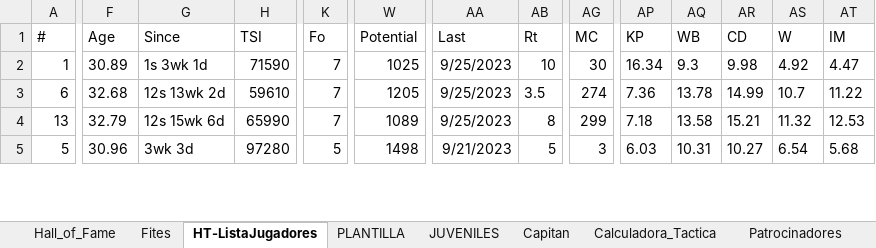
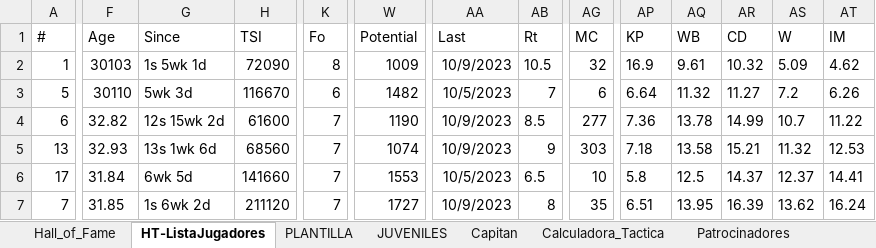
Before and after one commit to uny11/HI, an Excel workbook: projects/current/hattrick/1-ObiW@n.xlsx, sheet HT-ListaJugadores, drawn as a sheet; only a part is shown, gaps mark what is left out; values as stored, in another font and other column widths than the file's, no borders; removed rows and columns are numbered as before the commit, all else as after; rows hold the shown columns only; the diff covers the shown part only; the diff names each change by its address in the sheet, - before the commit and + after, or states it on an @@ line.

```diff
--- a/projects/current/hattrick/1-ObiW@n.xlsx (sheet HT-ListaJugadores)
+++ b/projects/current/hattrick/1-ObiW@n.xlsx (sheet HT-ListaJugadores)
-sheet tab: Fites
-F2 (Age): 30.89
+F2 (Age): 30103
-G2 (Since): 1s 3wk 1d
+G2 (Since): 1s 5wk 1d
-H2 (TSI): 71590
+H2 (TSI): 72090
-K2 (Fo): 7
+K2 (Fo): 8
-W2 (Potential): 1025
+W2 (Potential): 1009
-AA2 (Last): 9/25/2023
+AA2 (Last): 10/9/2023
-AB2 (Rt): 10
+AB2 (Rt): 10.5
-AG2 (MC): 30
+AG2 (MC): 32
-AP2 (KP): 16.34
+AP2 (KP): 16.9
-AQ2 (WB): 9.3
+AQ2 (WB): 9.61
-AR2 (CD): 9.98
+AR2 (CD): 10.32
-AS2 (W): 4.92
+AS2 (W): 5.09
-AT2 (IM): 4.47
+AT2 (IM): 4.62
+row 3: 5 | 30110 | 5wk 3d | 116670 | 6 | 1482 | 10/5/2023 | 7 | 6 | 6.64 | 11.32 | 11.27 | 7.2 | 6.26
-F4 (Age): 32.68
+F4 (Age): 32.82
-G4 (Since): 12s 13wk 2d
+G4 (Since): 12s 15wk 2d
-H4 (TSI): 59610
+H4 (TSI): 61600
-W4 (Potential): 1205
+W4 (Potential): 1190
-AA4:AA5 (Last): 9/25/2023
+AA4:AA5 (Last): 10/9/2023
-AB4 (Rt): 3.5
+AB4 (Rt): 8.5
-AG4 (MC): 274
+AG4 (MC): 277
-F5 (Age): 32.79
+F5 (Age): 32.93
-G5 (Since): 12s 15wk 6d
+G5 (Since): 13s 1wk 6d
-H5 (TSI): 65990
+H5 (TSI): 68560
-W5 (Potential): 1089
+W5 (Potential): 1074
-AB5 (Rt): 8
+AB5 (Rt): 9
-AG5 (MC): 299
+AG5 (MC): 303
-row 5: 5 | 30.96 | 3wk 3d | 97280 | 5 | 1498 | 9/21/2023 | 5 | 3 | 6.03 | 10.31 | 10.27 | 6.54 | 5.68
+row 6: 17 | 31.84 | 6wk 5d | 141660 | 7 | 1553 | 10/5/2023 | 6.5 | 10 | 5.8 | 12.5 | 14.37 | 12.37 | 14.41
+row 7: 7 | 31.85 | 1s 6wk 2d | 211120 | 7 | 1727 | 10/9/2023 | 8 | 35 | 6.51 | 13.95 | 16.39 | 13.62 | 16.24
```
Also changed, not shown: 11 added rows, 11 removed rows and 435 edited cells elsewhere in this sheet, sheet Evaluacion, sheet Entrenamiento, sheet PLANTILLA, sheet Calculadora_Tactica, sheet Planning_v3, sheet JUVENILES, 12 more sheets, other sheet tabs, formulas that keep their value, projects/current/hattrick/z_Biblioteca.xlsx, 4 other files.
